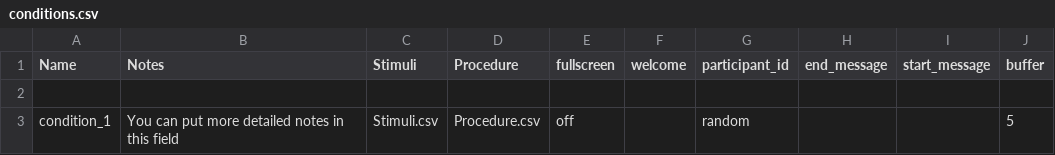
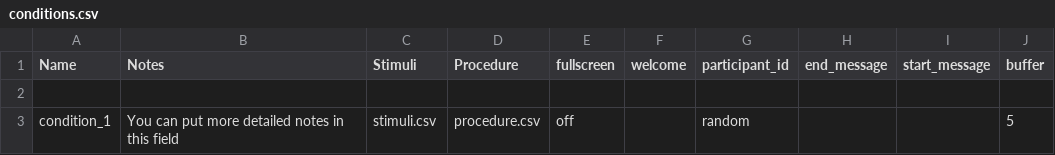
Before and after one commit to lamport-haffey/lamport-2020-msc, a CSV file: web/User/Experiments/stroop3/conditions.csv, drawn as a sheet.

```diff
--- a/web/User/Experiments/stroop3/conditions.csv
+++ b/web/User/Experiments/stroop3/conditions.csv
@@ -2,2 +2,2 @@ Name,Notes,Stimuli,Procedure,fullscreen,welcome,participant_id,end_message,start
 
-condition_1,You can put more detailed notes in this field,Stimuli.csv,Procedure.csv,off,,random,,,5,
+condition_1,You can put more detailed notes in this field,stimuli.csv,procedure.csv,off,,random,,,5,
```
Also changed, not shown: 2 other files.
